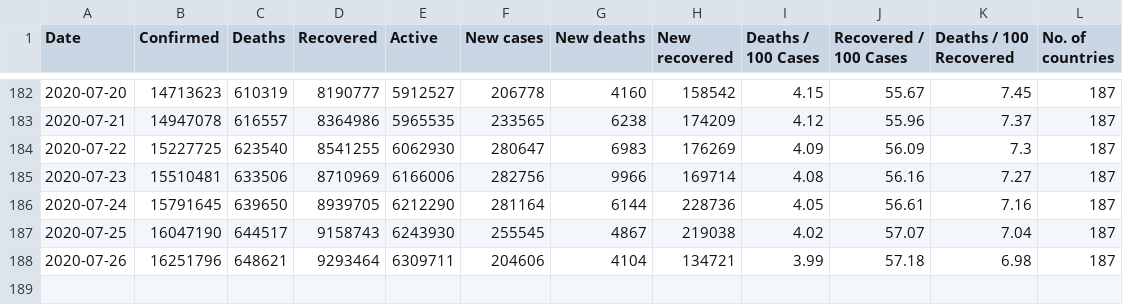
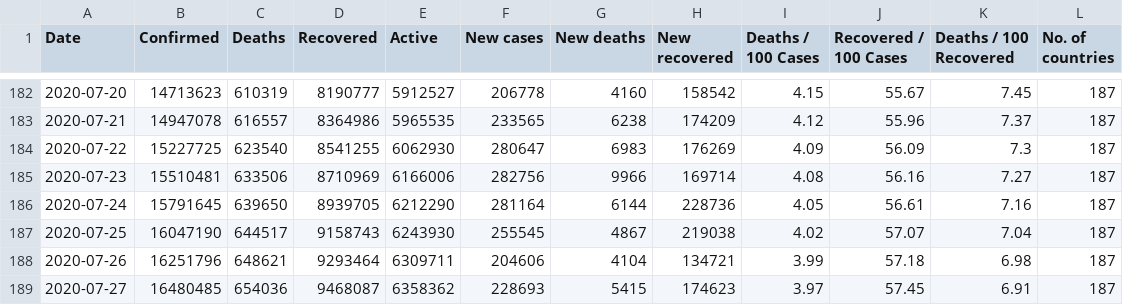
Before and after one commit to imdevskp/covid_19_jhu_data_web_scrap_and_cleaning, a CSV file: day_wise.csv, drawn as a sheet; only a part is shown, gaps mark what is left out; the diff names each change by its address in the sheet, - before the commit and + after, or states it on an @@ line.

```diff
--- a/day_wise.csv
+++ b/day_wise.csv
+row 189: 2020-07-27 | 16480485 | 654036 | 9468087 | 6358362 | 228693 | 5415 | 174623 | 3.97 | 57.45 | 6.91 | 187
```
Also changed, not shown: country_wise_latest.csv, worldometer_data.csv, 3 other files.
